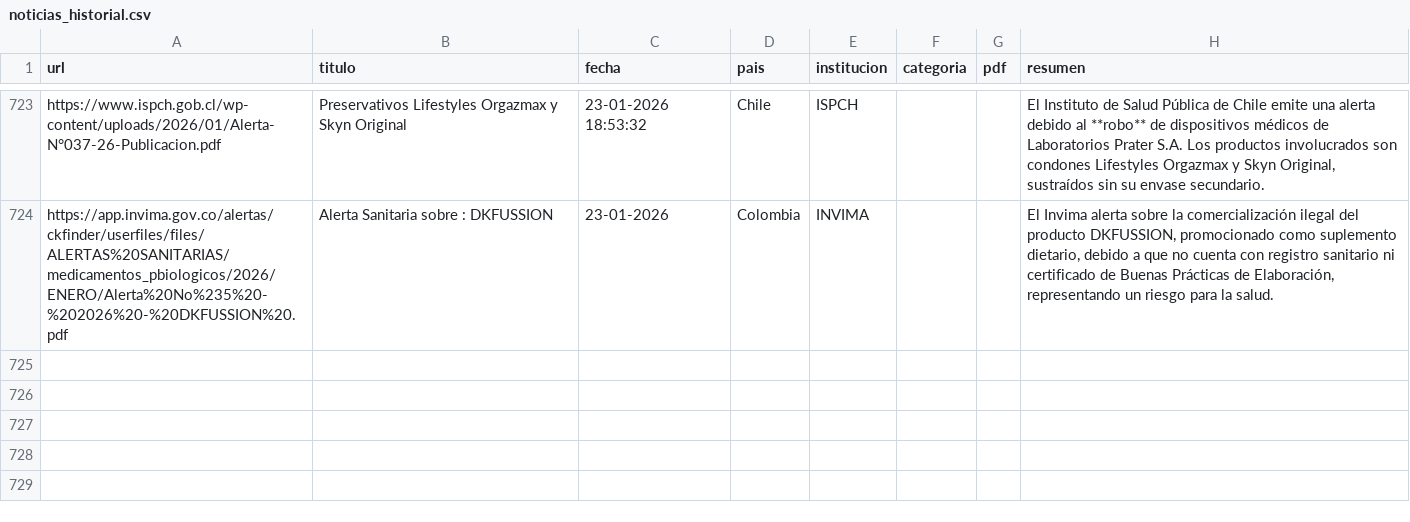
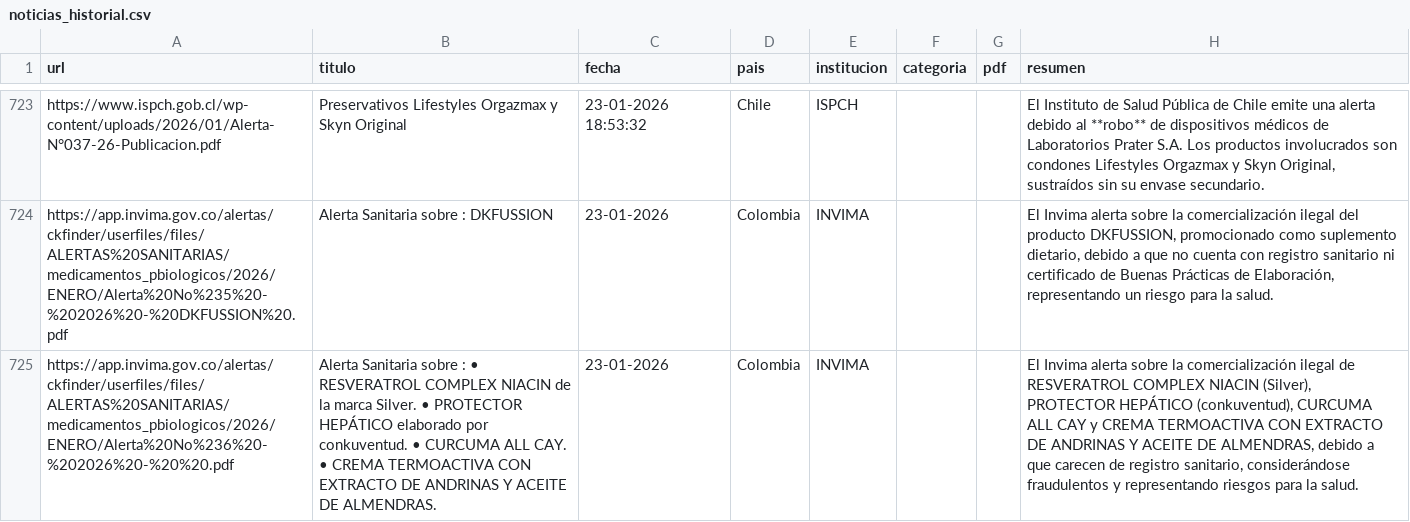
Before and after one commit to JohanEsR17/Web-Scraping-Alertas-Farmacovigilancia, a CSV file: noticias_historial.csv, drawn as a sheet; only a part is shown, gaps mark what is left out; the diff names each change by its address in the sheet, - before the commit and + after, or states it on an @@ line.

```diff
--- a/noticias_historial.csv
+++ b/noticias_historial.csv
+row 725: https://app.invima.gov.co/alertas/ckfinder/userfiles/files/ALERTAS%20SANITARIAS/medicamentos_pbiologicos/2026/ENERO/Alerta%20No%236%20-%202026%20-%20%20.pdf | Alerta Sanitaria sobre : • RESVERATROL COMPLEX NIACIN de la marca Silver. • PROTECTOR HEPÁTICO elaborado por conkuventud. • CURCUMA ALL CAY. • CREMA TERMOACTIVA CON EXTRACTO DE ANDRINAS Y ACEITE DE ALMENDRAS. | 23-01-2026 | Colombia | INVIMA |  |  | El Invima alerta sobre la comercialización ilegal de RESVERATROL COMPLEX NIACIN (Silver), PROTECTOR HEPÁTICO (conkuventud), CURCUMA ALL CAY y CREMA TERMOACTIVA CON EXTRACTO DE ANDRINAS Y ACEITE DE ALMENDRAS, debido a que carecen de registro sanitario, considerándose fraudulentos y representando riesgos para la salud.
```
